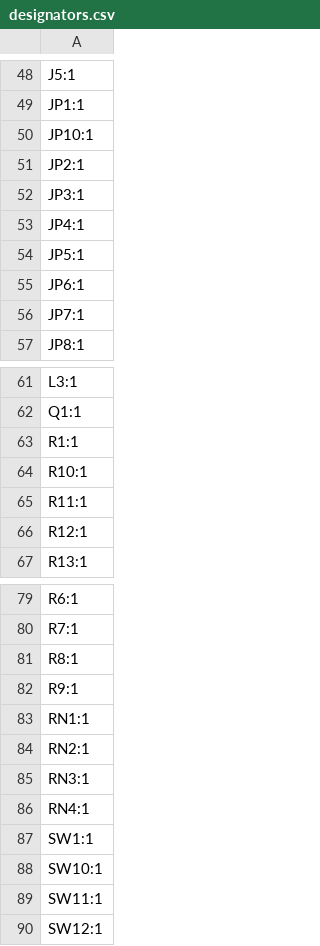
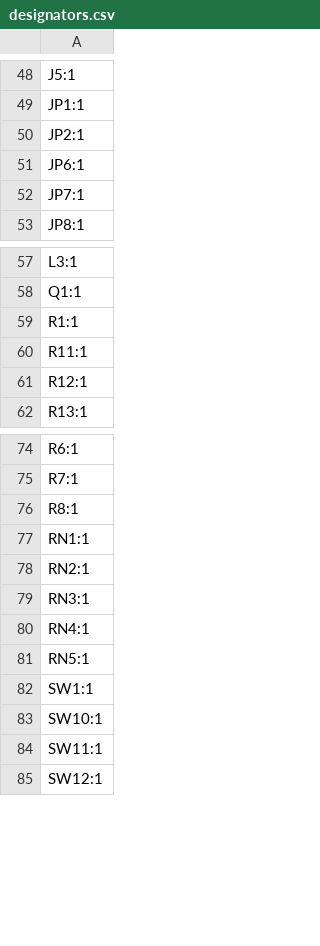
Before and after one commit to TalismanDesign/HonzoReader, a CSV file: Resources/PCB/V3.4/einkPDA_keyboard/production/designators.csv, drawn as a sheet; only a part is shown, gaps mark what is left out; removed rows and columns are numbered as before the commit, all else as after; the diff names each change by its address in the sheet, - before the commit and + after, or states it on an @@ line.

```diff
--- a/Resources/PCB/V3.4/einkPDA_keyboard/production/designators.csv
+++ b/Resources/PCB/V3.4/einkPDA_keyboard/production/designators.csv
-row 50: JP10:1
-row 52: JP3:1
-row 53: JP4:1
-row 54: JP5:1
-row 64: R10:1
-row 82: R9:1
+row 81: RN5:1
```
Also changed, not shown: Resources/PCB/V3.4/einkPDA_keyboard/production/bom.csv, Resources/PCB/V3.4/einkPDA_keyboard/production/positions.csv, 15 other files.
